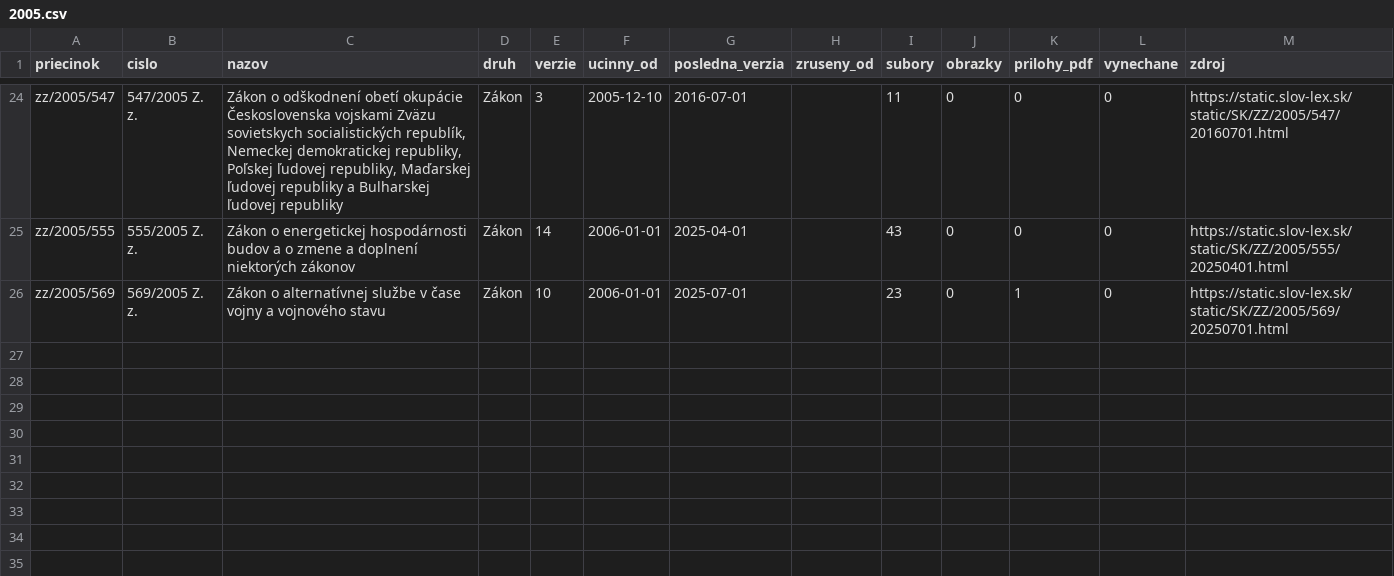
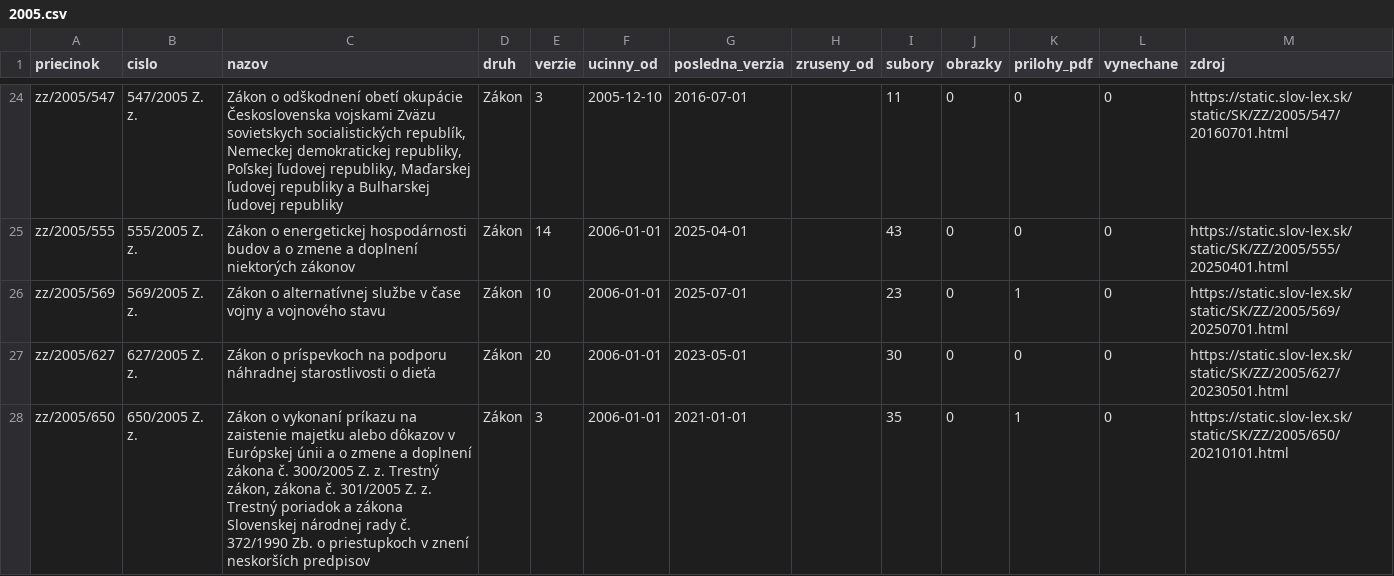
Before and after one commit to lexifina/slovakia-law, a CSV file: data/historia/2005.csv, drawn as a sheet; only a part is shown, gaps mark what is left out; the diff names each change by its address in the sheet, - before the commit and + after, or states it on an @@ line.

Commit message:
História predpisov: ďalšie časové verzie 3 účinných predpisov (25 commitov)
Appended the other dated versions of 3 acts held since 2026-11-02 as their current version
(25 commits), data retrieved 2026-11-16: for each act every version Slov-Lex keeps, oldest first,
so its last commit is its newest text. These commits come after the version held before; each carries
the day it took effect (In-force), and readers take the newest commit whose In-force is on or before
the day asked (tools/ku_dnu.py does). Versions before the held one say so in a Backfill: trailer.
data/historia/<year>.csv lists the acts.

In-force: 2023-05-01
Kind: documentation

```diff
--- a/data/historia/2005.csv
+++ b/data/historia/2005.csv
+row 27: zz/2005/627 | 627/2005 Z. z. | Zákon o príspevkoch na podporu náhradnej starostlivosti o dieťa | Zákon | 20 | 2006-01-01 | 2023-05-01 |  | 30 | 0 | 0 | 0 | https://static.slov-lex.sk/static/SK/ZZ/2005/627/20230501.html
+row 28: zz/2005/650 | 650/2005 Z. z. | Zákon o vykonaní príkazu na zaistenie majetku alebo dôkazov v Európskej únii a o zmene a doplnení zákona č. 300/2005 Z. z. Trestný zákon, zákona č. 301/2005 Z. z. Trestný poriadok a zákona Slovenskej národnej rady č. 372/1990 Zb. o priestupkoch v znení neskorších predpisov | Zákon | 3 | 2006-01-01 | 2021-01-01 |  | 35 | 0 | 1 | 0 | https://static.slov-lex.sk/static/SK/ZZ/2005/650/20210101.html
```
Also changed, not shown: 1 other file.
